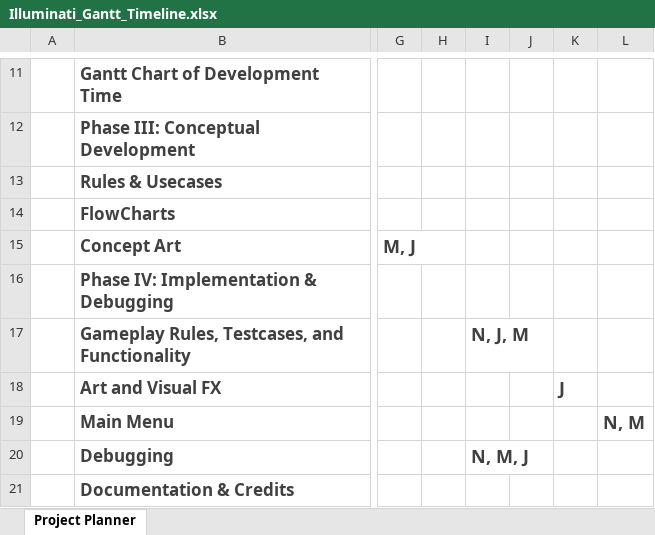
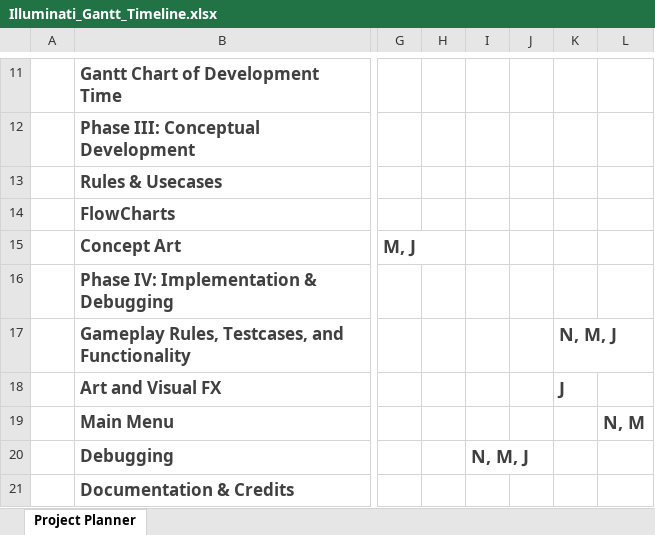
Before and after one commit to Creotic/Illuminati-The-Game-of-Conspiracy-PC-Port, an Excel workbook: DOCS/Illuminati_Gantt_Timeline.xlsx, sheet Project Planner, drawn as a sheet; only a part is shown, gaps mark what is left out; values as stored, in another font and other column widths than the file's, no borders; conditional formats not drawn; the diff names each change by its address in the sheet, - before the commit and + after, or states it on an @@ line.

Commit message:
Updated Gantt Timline
Updated Timeline to reflect Start dates for phasees

```diff
--- a/DOCS/Illuminati_Gantt_Timeline.xlsx (sheet Project Planner)
+++ b/DOCS/Illuminati_Gantt_Timeline.xlsx (sheet Project Planner)
-I17: N, J, M
+I17: (empty)
-K17: (empty)
+K17: N, M, J
```
